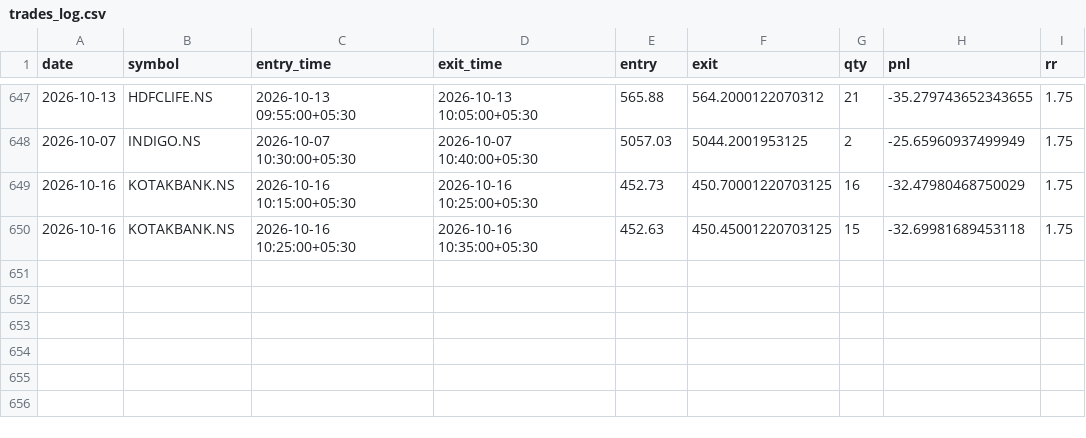
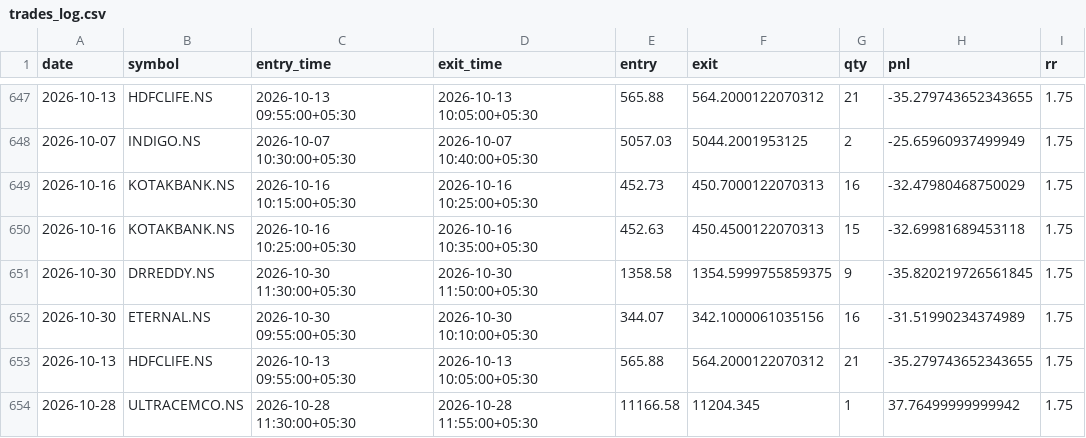
Before and after one commit to ajaywilson/Intraday_trading_recommender, a CSV file: trades_log.csv, drawn as a sheet; only a part is shown, gaps mark what is left out.

Commit message:
Update trades log

```diff
--- a/trades_log.csv
+++ b/trades_log.csv
@@ -648,3 +648,7 @@ date,symbol,entry_time,exit_time,entry,exit,qty,pnl,rr
 2026-10-07,INDIGO.NS,2026-10-07 10:30:00+05:30,2026-10-07 10:40:00+05:30,5057.03,5044.2001953125,2,-25.65960937499949,1.75
-2026-10-16,KOTAKBANK.NS,2026-10-16 10:15:00+05:30,2026-10-16 10:25:00+05:30,452.73,450.70001220703125,16,-32.47980468750029,1.75
-2026-10-16,KOTAKBANK.NS,2026-10-16 10:25:00+05:30,2026-10-16 10:35:00+05:30,452.63,450.45001220703125,15,-32.69981689453118,1.75
+2026-10-16,KOTAKBANK.NS,2026-10-16 10:15:00+05:30,2026-10-16 10:25:00+05:30,452.73,450.7000122070313,16,-32.47980468750029,1.75
+2026-10-16,KOTAKBANK.NS,2026-10-16 10:25:00+05:30,2026-10-16 10:35:00+05:30,452.63,450.4500122070313,15,-32.69981689453118,1.75
+2026-10-30,DRREDDY.NS,2026-10-30 11:30:00+05:30,2026-10-30 11:50:00+05:30,1358.58,1354.5999755859375,9,-35.820219726561845,1.75
+2026-10-30,ETERNAL.NS,2026-10-30 09:55:00+05:30,2026-10-30 10:10:00+05:30,344.07,342.1000061035156,16,-31.51990234374989,1.75
+2026-10-13,HDFCLIFE.NS,2026-10-13 09:55:00+05:30,2026-10-13 10:05:00+05:30,565.88,564.2000122070312,21,-35.279743652343655,1.75
+2026-10-28,ULTRACEMCO.NS,2026-10-28 11:30:00+05:30,2026-10-28 11:55:00+05:30,11166.58,11204.345,1,37.76499999999942,1.75
```
